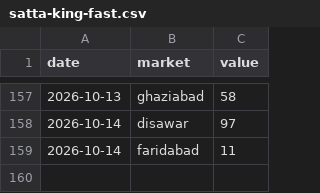
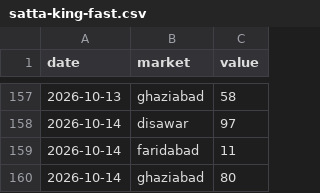
Before and after one commit to vaibhavkumar-WPDEV/predict-satta, a CSV file: data/raw/satta-king-fast.csv, drawn as a sheet; only a part is shown, gaps mark what is left out.

```diff
--- a/data/raw/satta-king-fast.csv
+++ b/data/raw/satta-king-fast.csv
@@ -159 +159,2 @@ date,market,value
 2026-10-14,faridabad,11
+2026-10-14,ghaziabad,80
```
Also changed, not shown: 4 other files.
